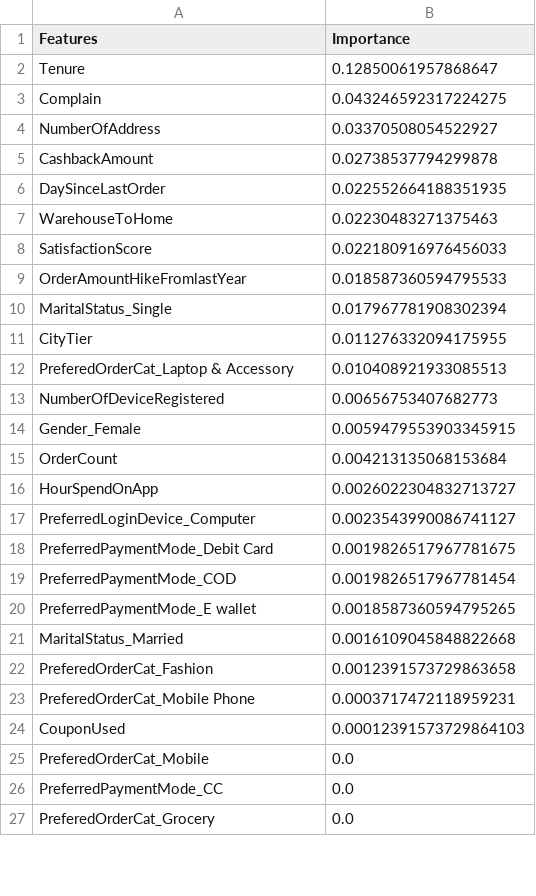
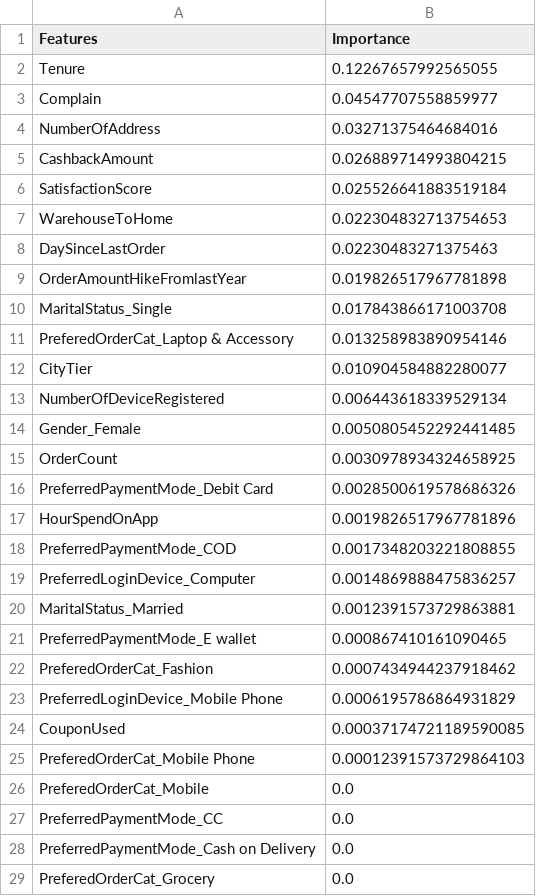
Before and after one commit to Maxwell-Selassie/Churn-Prediction, a CSV file: eda_reports/permutation_importance.csv, drawn as a sheet; only a part is shown; the diff covers the shown part only.

```diff
--- a/eda_reports/permutation_importance.csv
+++ b/eda_reports/permutation_importance.csv
@@ -1,27 +1,29 @@
 Features,Importance
-Tenure,0.12850061957868647
-Complain,0.043246592317224275
-NumberOfAddress,0.03370508054522927
-CashbackAmount,0.02738537794299878
-DaySinceLastOrder,0.022552664188351935
-WarehouseToHome,0.02230483271375463
-SatisfactionScore,0.022180916976456033
-OrderAmountHikeFromlastYear,0.018587360594795533
-MaritalStatus_Single,0.017967781908302394
-CityTier,0.011276332094175955
-PreferedOrderCat_Laptop & Accessory,0.010408921933085513
-NumberOfDeviceRegistered,0.00656753407682773
-Gender_Female,0.0059479553903345915
-OrderCount,0.004213135068153684
-HourSpendOnApp,0.0026022304832713727
-PreferredLoginDevice_Computer,0.0023543990086741127
-PreferredPaymentMode_Debit Card,0.0019826517967781675
-PreferredPaymentMode_COD,0.0019826517967781454
-PreferredPaymentMode_E wallet,0.0018587360594795265
-MaritalStatus_Married,0.0016109045848822668
-PreferedOrderCat_Fashion,0.0012391573729863658
-PreferedOrderCat_Mobile Phone,0.0003717472118959231
-CouponUsed,0.00012391573729864103
+Tenure,0.12267657992565055
+Complain,0.04547707558859977
+NumberOfAddress,0.03271375464684016
+CashbackAmount,0.026889714993804215
+SatisfactionScore,0.025526641883519184
+WarehouseToHome,0.022304832713754653
+DaySinceLastOrder,0.02230483271375463
+OrderAmountHikeFromlastYear,0.019826517967781898
+MaritalStatus_Single,0.017843866171003708
+PreferedOrderCat_Laptop & Accessory,0.013258983890954146
+CityTier,0.010904584882280077
+NumberOfDeviceRegistered,0.006443618339529134
+Gender_Female,0.0050805452292441485
+OrderCount,0.0030978934324658925
+PreferredPaymentMode_Debit Card,0.0028500619578686326
+HourSpendOnApp,0.0019826517967781896
+PreferredPaymentMode_COD,0.0017348203221808855
+PreferredLoginDevice_Computer,0.0014869888475836257
+MaritalStatus_Married,0.0012391573729863881
+PreferredPaymentMode_E wallet,0.000867410161090465
+PreferedOrderCat_Fashion,0.0007434944237918462
+PreferredLoginDevice_Mobile Phone,0.0006195786864931829
+CouponUsed,0.00037174721189590085
+PreferedOrderCat_Mobile Phone,0.00012391573729864103
 PreferedOrderCat_Mobile,0.0
 PreferredPaymentMode_CC,0.0
+PreferredPaymentMode_Cash on Delivery,0.0
 PreferedOrderCat_Grocery,0.0
```
Also changed, not shown: 1 added row, 2 removed rows and 3 edited cells elsewhere in this file, 3 other files.
